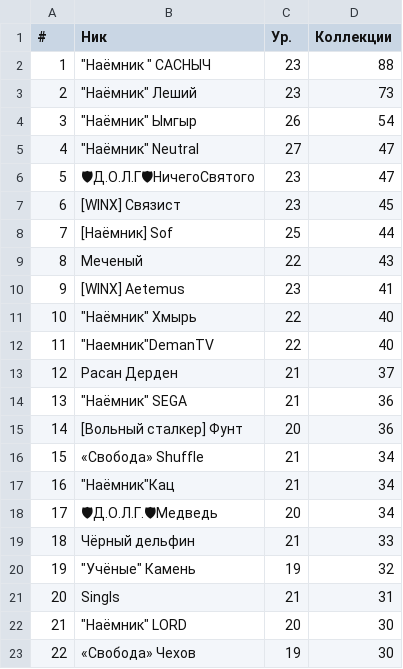
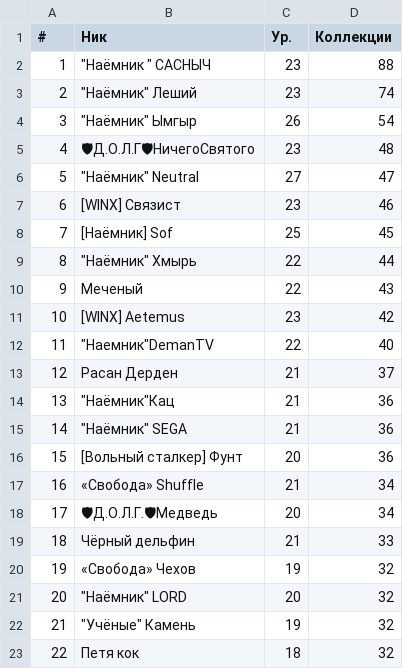
Before and after one commit to Sof-oss/helper, a CSV file: top100/heart-of-the-zone-top100-collections.csv, drawn as a sheet; only a part is shown; the diff covers the shown part only.

```diff
--- a/top100/heart-of-the-zone-top100-collections.csv
+++ b/top100/heart-of-the-zone-top100-collections.csv
@@ -2,22 +2,22 @@
 1,"""Наёмник "" САСНЫЧ",23,88
-2,"""Наёмник"" Леший",23,73
+2,"""Наёмник"" Леший",23,74
 3,"""Наёмник"" Ымгыр",26,54
-4,"""Наёмник"" Neutral",27,47
-5,🛡Д.О.Л.Г🛡НичегоСвятого,23,47
-6,[WINX] Связист,23,45
-7,[Наёмник] Sof,25,44
-8,Меченый,22,43
-9,[WINX] Aetemus,23,41
-10,"""Наёмник"" Хмырь",22,40
+4,🛡Д.О.Л.Г🛡НичегоСвятого,23,48
+5,"""Наёмник"" Neutral",27,47
+6,[WINX] Связист,23,46
+7,[Наёмник] Sof,25,45
+8,"""Наёмник"" Хмырь",22,44
+9,Меченый,22,43
+10,[WINX] Aetemus,23,42
 11,"""Наемник""DemanTV",22,40
 12,Расан Дерден,21,37
-13,"""Наёмник"" SEGA",21,36
-14,[Вольный сталкер] Фунт,20,36
-15,«Свобода» Shuffle,21,34
-16,"""Наёмник""Кац",21,34
+13,"""Наёмник""Кац",21,36
+14,"""Наёмник"" SEGA",21,36
+15,[Вольный сталкер] Фунт,20,36
+16,«Свобода» Shuffle,21,34
 17,🛡Д.О.Л.Г.🛡Медведь,20,34
 18,Чёрный дельфин,21,33
-19,"""Учёные"" Камень",19,32
-20,Singls,21,31
-21,"""Наёмник"" LORD",20,30
-22,«Cвобода» Чехов,19,30
+19,«Cвобода» Чехов,19,32
+20,"""Наёмник"" LORD",20,32
+21,"""Учёные"" Камень",19,32
+22,Петя кок,18,32
```
Also changed, not shown: 82 edited cells elsewhere in this file, top100/heart-of-the-zone-top100-camp_defenses.csv, top100/heart-of-the-zone-top100-expeditions.csv, 5 other files.
